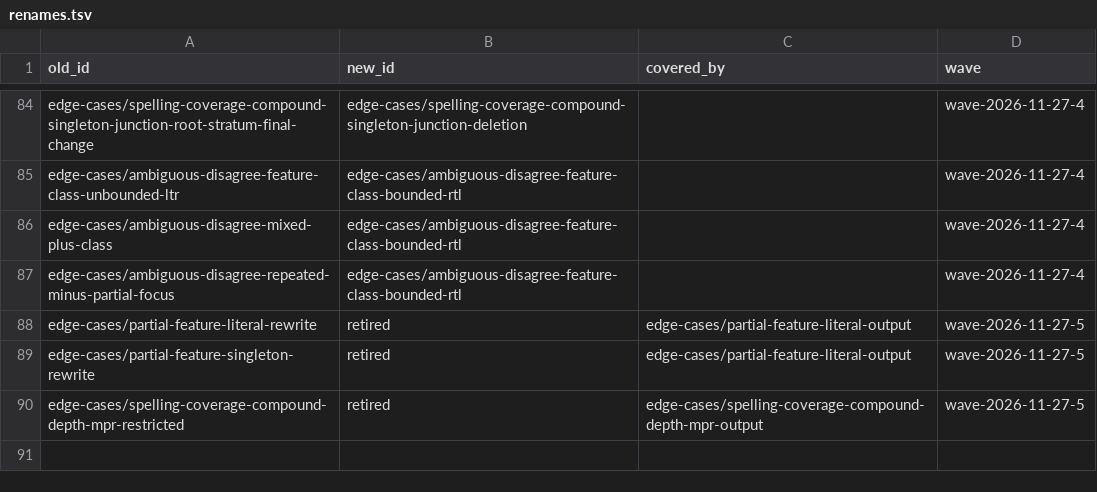
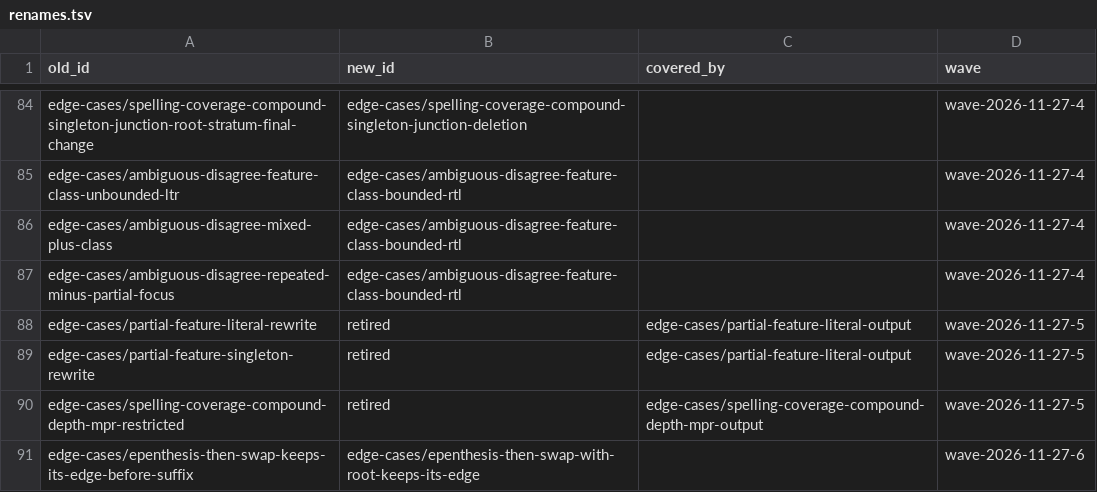
Before and after one commit to sillsdev/fieldworks-parser-conformance, a TSV file: docs/renames.tsv, drawn as a sheet; only a part is shown, gaps mark what is left out; the diff names each change by its address in the sheet, - before the commit and + after, or states it on an @@ line.

```diff
--- a/docs/renames.tsv
+++ b/docs/renames.tsv
+row 91: edge-cases/epenthesis-then-swap-keeps-its-edge-before-suffix | edge-cases/epenthesis-then-swap-with-root-keeps-its-edge |  | wave-2026-11-27-6
```
Also changed, not shown: 7 other files.
